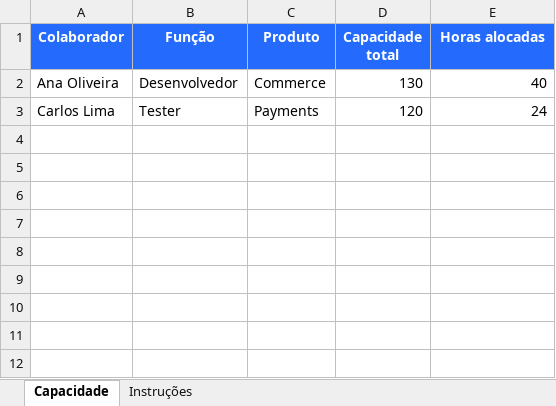
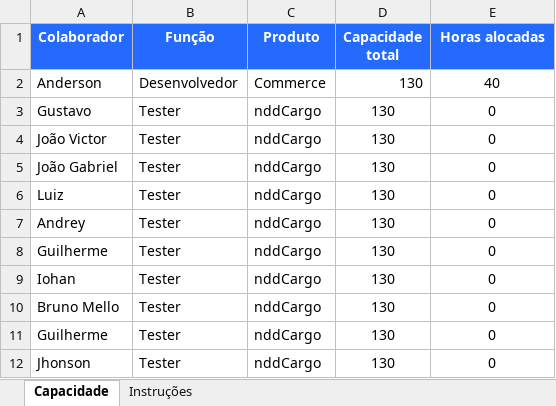
Before and after one commit to vagnermoraess/Devplan, an Excel workbook: modelo-importacao-capacidade.xlsx, sheet Capacidade, drawn as a sheet; values as stored, in another font and other column widths than the file's, no borders; removed rows and columns are numbered as before the commit, all else as after; the diff names each change by its address in the sheet, - before the commit and + after, or states it on an @@ line.

```diff
--- a/modelo-importacao-capacidade.xlsx (sheet Capacidade)
+++ b/modelo-importacao-capacidade.xlsx (sheet Capacidade)
-A2 (Colaborador): Ana Oliveira
+A2 (Colaborador): Anderson
-E2 alignment: right
+E2 alignment: center
-row 3: Carlos Lima | Tester | Payments | 120 | 24
+row 3: Gustavo | Tester | nddCargo | 130 | 0
+row 4: João Victor | Tester | nddCargo | 130 | 0
+row 5: João Gabriel | Tester | nddCargo | 130 | 0
+row 6: Luiz | Tester | nddCargo | 130 | 0
+row 7: Andrey | Tester | nddCargo | 130 | 0
+row 8: Guilherme | Tester | nddCargo | 130 | 0
+row 9: Iohan | Tester | nddCargo | 130 | 0
+row 10: Bruno Mello | Tester | nddCargo | 130 | 0
+row 11: Guilherme | Tester | nddCargo | 130 | 0
+row 12: Jhonson | Tester | nddCargo | 130 | 0
```
Also changed, not shown: 3 other files.
